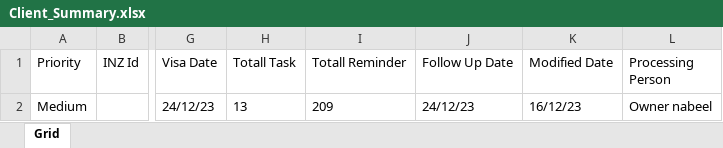
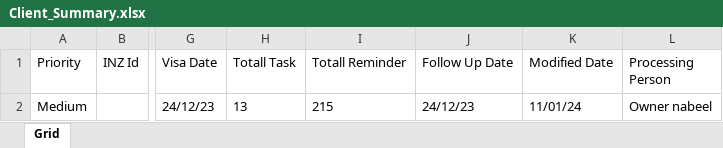
Before and after one commit to nabeelahmed772/Ezymigrate, an Excel workbook: cypress/downloads/Client_Summary.xlsx, sheet Grid, drawn as a sheet; only a part is shown, gaps mark what is left out; values as stored, in another font and other column widths than the file's, no borders; table styles not drawn; the diff names each change by its address in the sheet, - before the commit and + after, or states it on an @@ line.

```diff
--- a/cypress/downloads/Client_Summary.xlsx (sheet Grid)
+++ b/cypress/downloads/Client_Summary.xlsx (sheet Grid)
-I2 (Totall Reminder): 209
+I2 (Totall Reminder): 215
-K2 (Modified Date): 16/12/23
+K2 (Modified Date): 11/01/24
```
Also changed, not shown: cypress/downloads/Client_Employer_Report.xlsx, cypress/downloads/ClientsList.xlsx, 25 other files.
